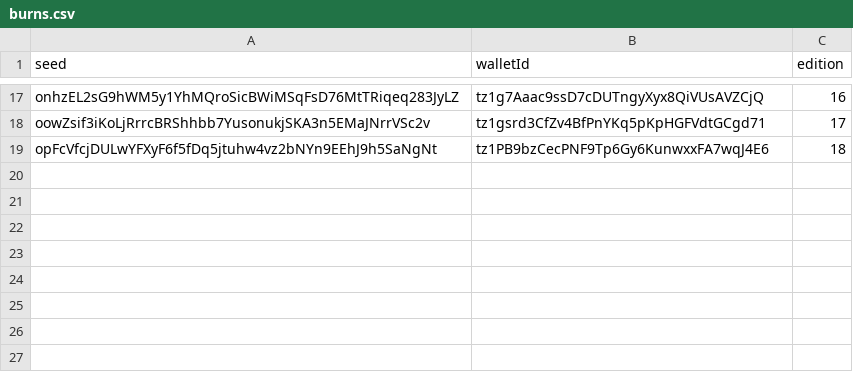
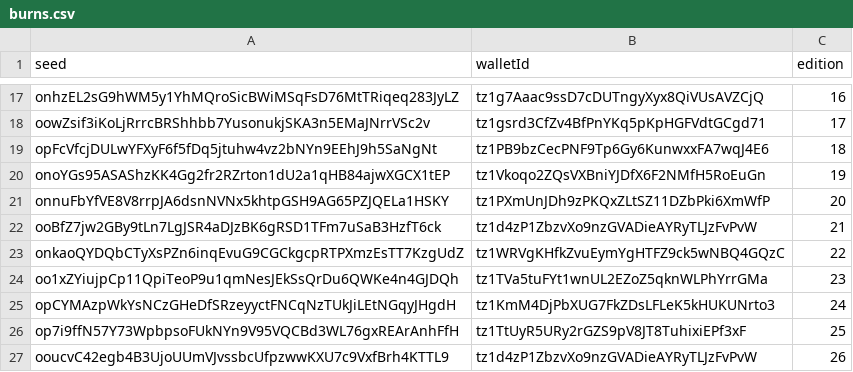
Before and after one commit to OrderAndCh4oS/drone-squadron-collectable-generators, a CSV file: csv/burns.csv, drawn as a sheet; only a part is shown, gaps mark what is left out.

```diff
--- a/csv/burns.csv
+++ b/csv/burns.csv
@@ -19 +19,9 @@ oowZsif3iKoLjRrrcBRShhbb7YusonukjSKA3n5EMaJNrrVSc2v,tz1gsrd3CfZv4BfPnYKq5pKpHGFV
 opFcVfcjDULwYFXyF6f5fDq5jtuhw4vz2bNYn9EEhJ9h5SaNgNt,tz1PB9bzCecPNF9Tp6Gy6KunwxxFA7wqJ4E6,18
+onoYGs95ASAShzKK4Gg2fr2RZrton1dU2a1qHB84ajwXGCX1tEP,tz1Vkoqo2ZQsVXBniYJDfX6F2NMfH5RoEuGn,19
+onnuFbYfVE8V8rrpJA6dsnNVNx5khtpGSH9AG65PZJQELa1HSKY,tz1PXmUnJDh9zPKQxZLtSZ11DZbPki6XmWfP,20
+ooBfZ7jw2GBy9tLn7LgJSR4aDJzBK6gRSD1TFm7uSaB3HzfT6ck,tz1d4zP1ZbzvXo9nzGVADieAYRyTLJzFvPvW,21
+onkaoQYDQbCTyXsPZn6inqEvuG9CGCkgcpRTPXmzEsTT7KzgUdZ,tz1WRVgKHfkZvuEymYgHTFZ9ck5wNBQ4GQzC,22
+oo1xZYiujpCp11QpiTeoP9u1qmNesJEkSsQrDu6QWKe4n4GJDQh,tz1TVa5tuFYt1wnUL2EZoZ5qknWLPhYrrGMa,23
+opCYMAzpWkYsNCzGHeDfSRzeyyctFNCqNzTUkJiLEtNGqyJHgdH,tz1KmM4DjPbXUG7FkZDsLFLeK5kHUKUNrto3,24
+op7i9ffN57Y73WpbpsoFUkNYn9V95VQCBd3WL76gxREArAnhFfH,tz1TtUyR5URy2rGZS9pV8JT8TuhixiEPf3xF,25
+ooucvC42egb4B3UjoUUmVJvssbcUfpzwwKXU7c9VxfBrh4KTTL9,tz1d4zP1ZbzvXo9nzGVADieAYRyTLJzFvPvW,26
```
Also changed, not shown: csv/drones.csv, 17 other files.
